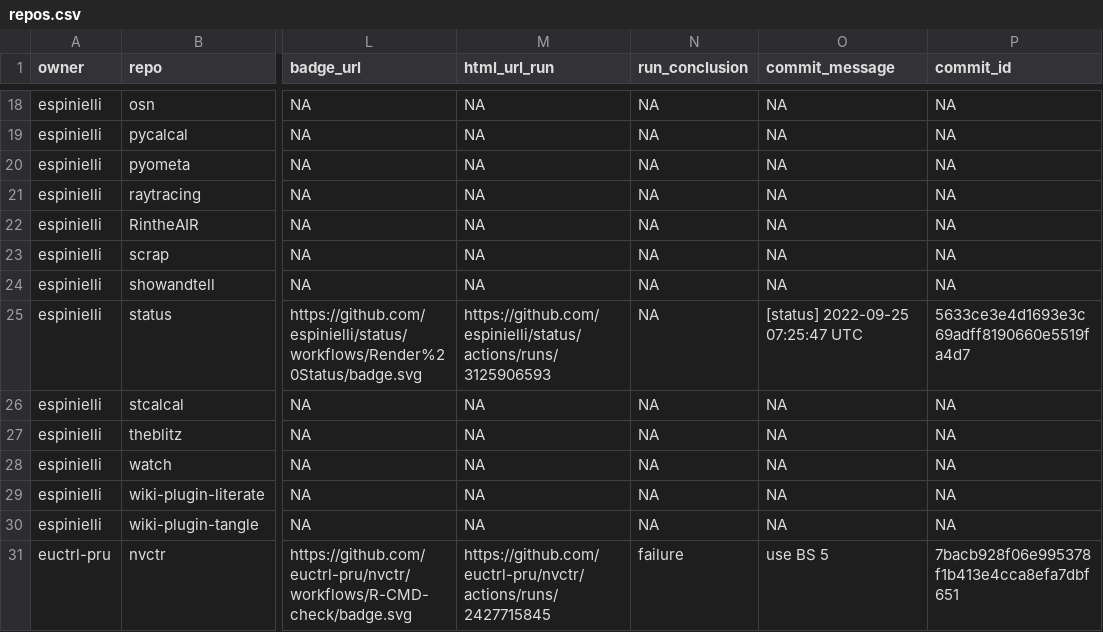
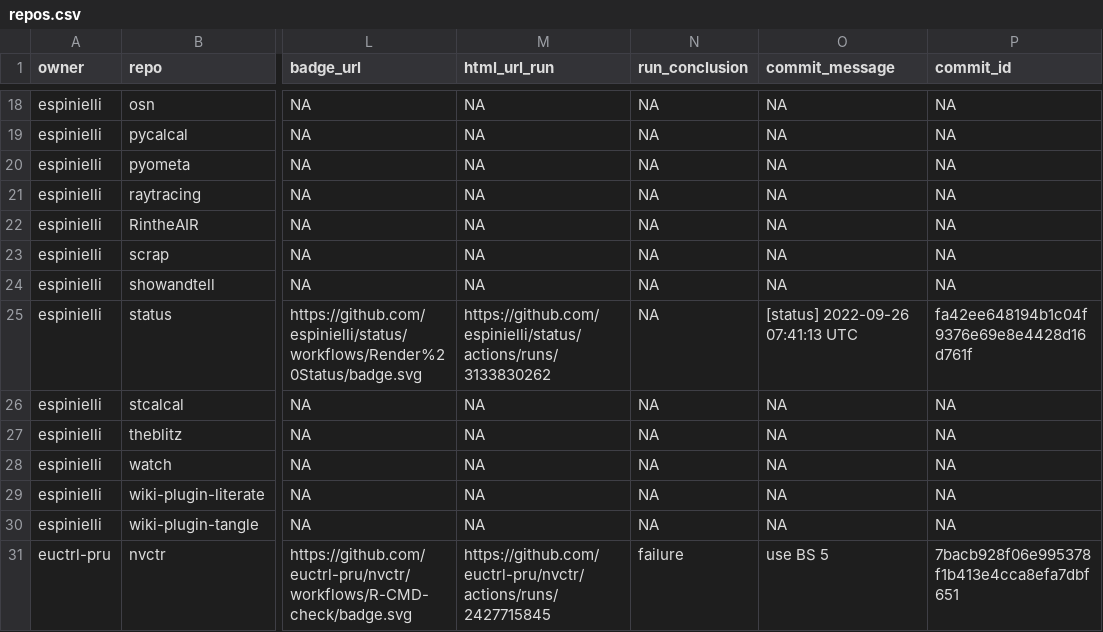
Before and after one commit to espinielli/status, a CSV file: repos.csv, drawn as a sheet; only a part is shown, gaps mark what is left out; the diff names each change by its address in the sheet, - before the commit and + after, or states it on an @@ line.

```diff
--- a/repos.csv
+++ b/repos.csv
-M25 (html_url_run): https://github.com/espinielli/status/actions/runs/3125906593
+M25 (html_url_run): https://github.com/espinielli/status/actions/runs/3133830262
-O25 (commit_message): [status] 2022-09-25 07:25:47 UTC
+O25 (commit_message): [status] 2022-09-26 07:41:13 UTC
-P25 (commit_id): 5633ce3e4d1693e3c69adff8190660e5519fa4d7
+P25 (commit_id): fa42ee648194b1c04f9376e69e8e4428d16d761f
```
Also changed, not shown: 1 other file.
